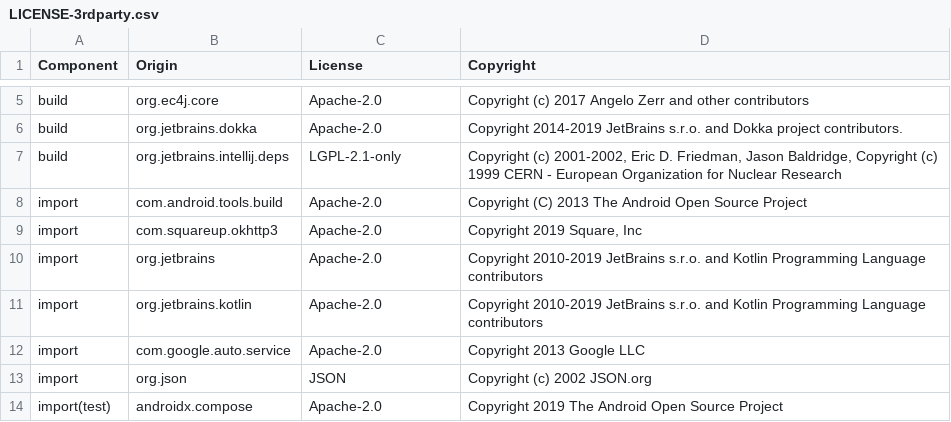
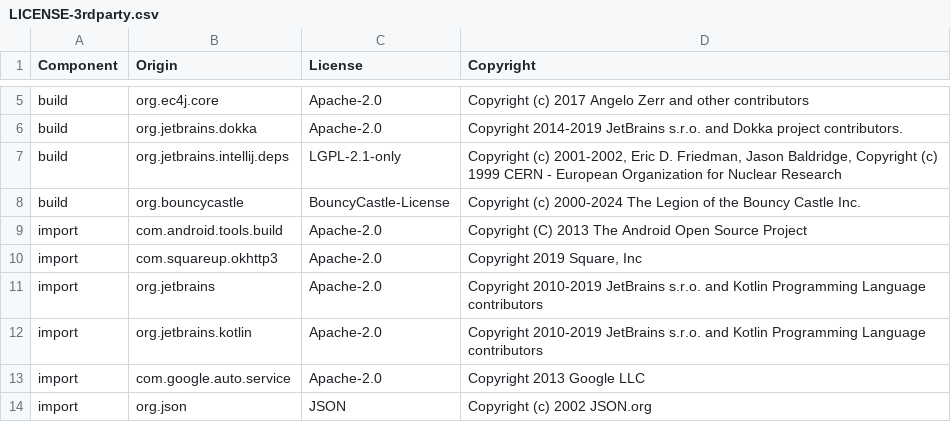
Before and after one commit to DataDog/dd-sdk-android-gradle-plugin, a CSV file: LICENSE-3rdparty.csv, drawn as a sheet; only a part is shown, gaps mark what is left out; the shorter side is filled out with more unchanged rows.

```diff
--- a/LICENSE-3rdparty.csv
+++ b/LICENSE-3rdparty.csv
@@ -7,2 +7,3 @@ build,org.jetbrains.dokka,Apache-2.0,"Copyright 2014-2019 JetBrains s.r.o. and D
 build,org.jetbrains.intellij.deps,LGPL-2.1-only,"Copyright (c) 2001-2002, Eric D. Friedman, Jason Baldridge, Copyright (c) 1999 CERN - European Organization for Nuclear Research"
+build,org.bouncycastle,BouncyCastle-License,Copyright (c) 2000-2024 The Legion of the Bouncy Castle Inc.
 import,com.android.tools.build,Apache-2.0,Copyright (C) 2013 The Android Open Source Project
```
Also changed, not shown: 18 other files.
